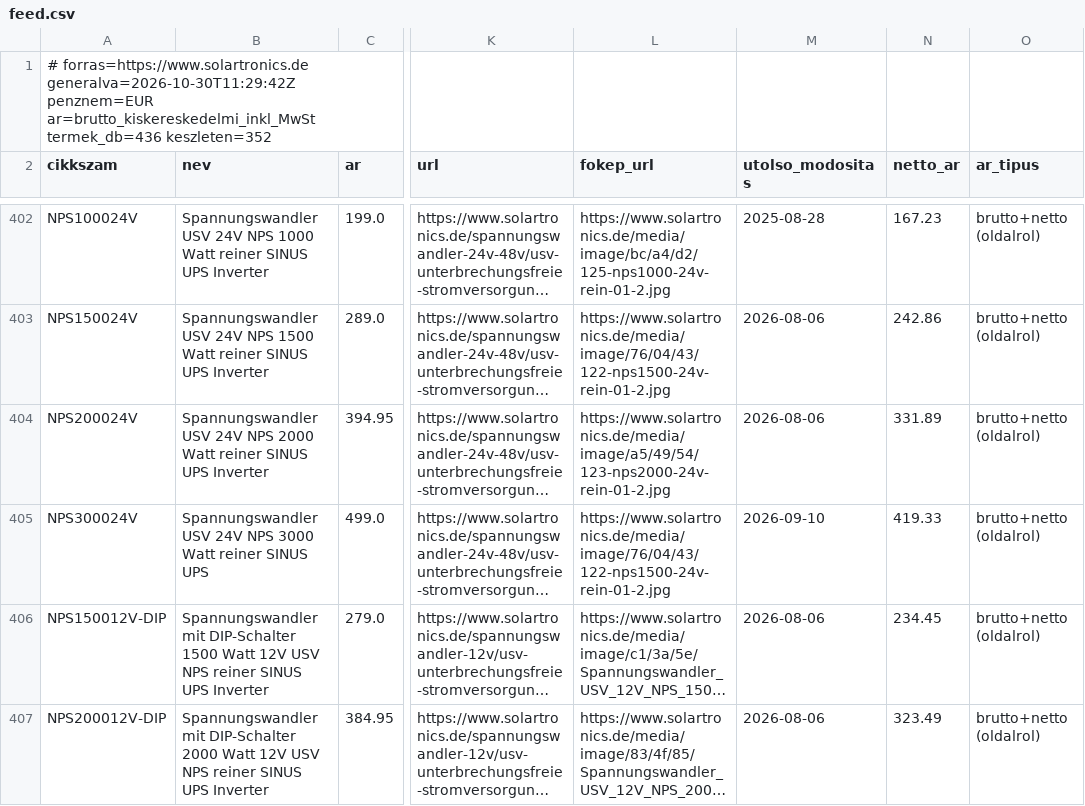
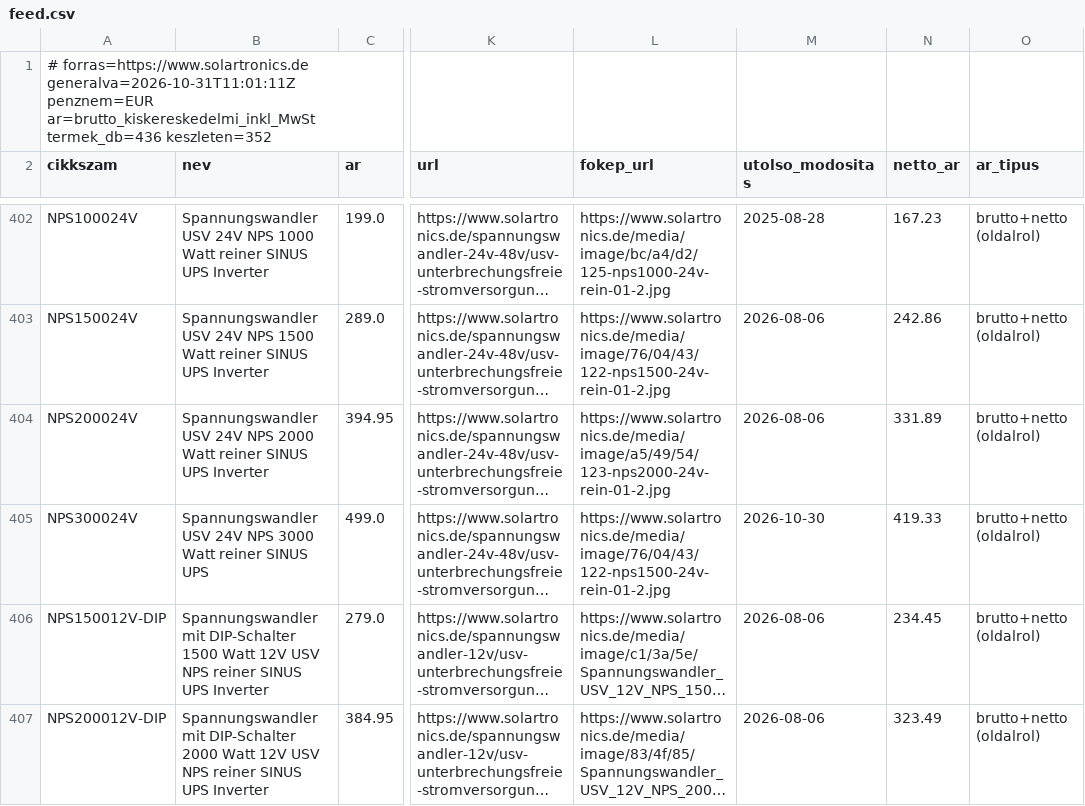
Before and after one commit to szabviktor-aligvarom/solartronics-feed, a CSV file: feed.csv, drawn as a sheet; only a part is shown, gaps mark what is left out; long unchanged cells end in …; the diff names each change by its address in the sheet, - before the commit and + after, or states it on an @@ line.

```diff
--- a/feed.csv
+++ b/feed.csv
-A1 (cikkszam): # forras=https://www.solartronics.de generalva=2026-10-30T11:29:42Z penznem=EUR ar=brutto_kiskereskedelmi_inkl_MwSt…
+A1 (cikkszam): # forras=https://www.solartronics.de generalva=2026-10-31T11:01:11Z penznem=EUR ar=brutto_kiskereskedelmi_inkl_MwSt…
-M405 (utolso_modositas): 2026-09-10
+M405 (utolso_modositas): 2026-10-30
```
Also changed, not shown: 2 other files.
